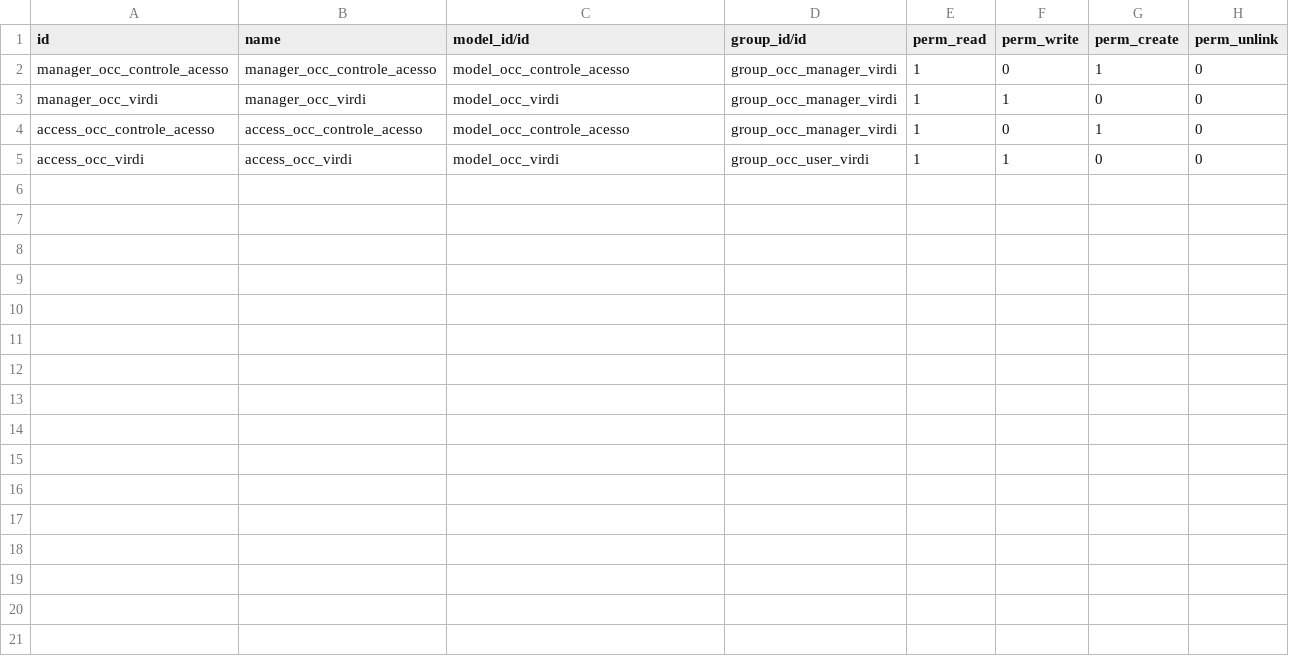
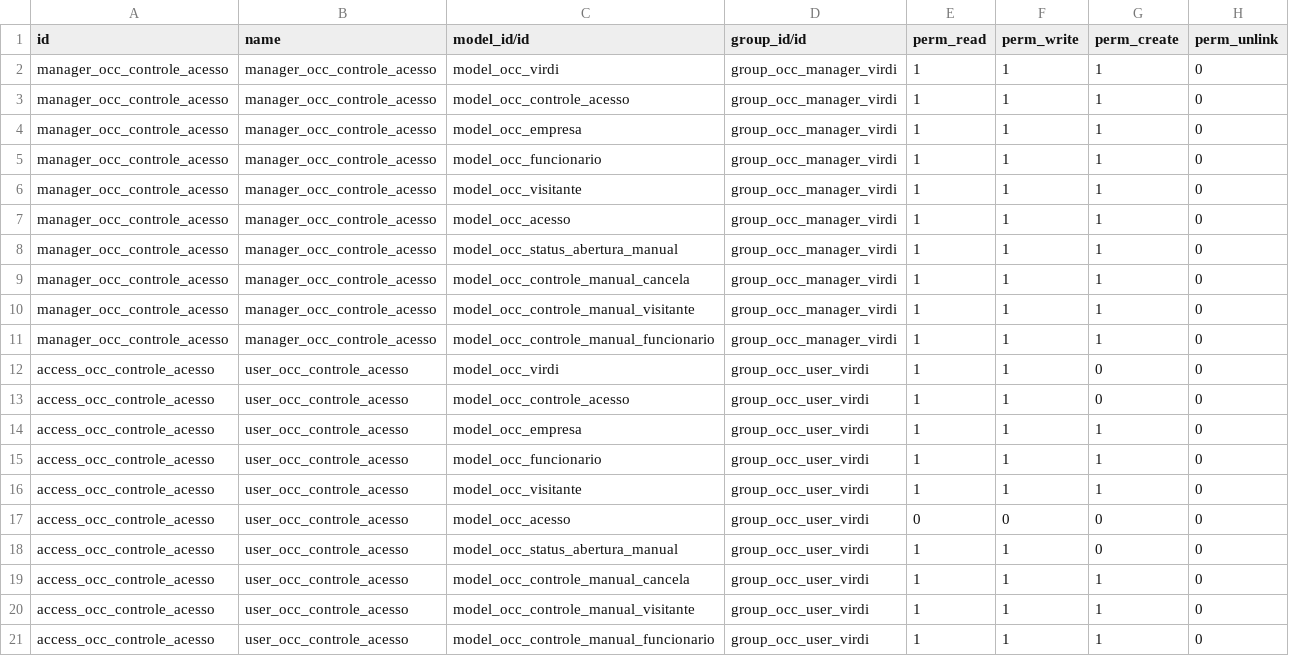
Before and after one commit to TemosEngenharia/odoo-condominios, a CSV file: oc_virdi/security/ir.model.access.csv, drawn as a sheet.

Commit message:
Correção do modelo de segurança

```diff
--- a/oc_virdi/security/ir.model.access.csv
+++ b/oc_virdi/security/ir.model.access.csv
@@ -1,5 +1,21 @@
 id,name,model_id/id,group_id/id,perm_read,perm_write,perm_create,perm_unlink
-manager_occ_controle_acesso,manager_occ_controle_acesso,model_occ_controle_acesso,group_occ_manager_virdi,1,0,1,0
-manager_occ_virdi,manager_occ_virdi,model_occ_virdi,group_occ_manager_virdi,1,1,0,0
-access_occ_controle_acesso,access_occ_controle_acesso,model_occ_controle_acesso,group_occ_manager_virdi,1,0,1,0
-access_occ_virdi,access_occ_virdi,model_occ_virdi,group_occ_user_virdi,1,1,0,0
+manager_occ_controle_acesso,manager_occ_controle_acesso,model_occ_virdi,group_occ_manager_virdi,1,1,1,0
+manager_occ_controle_acesso,manager_occ_controle_acesso,model_occ_controle_acesso,group_occ_manager_virdi,1,1,1,0
+manager_occ_controle_acesso,manager_occ_controle_acesso,model_occ_empresa,group_occ_manager_virdi,1,1,1,0
+manager_occ_controle_acesso,manager_occ_controle_acesso,model_occ_funcionario,group_occ_manager_virdi,1,1,1,0
+manager_occ_controle_acesso,manager_occ_controle_acesso,model_occ_visitante,group_occ_manager_virdi,1,1,1,0
+manager_occ_controle_acesso,manager_occ_controle_acesso,model_occ_acesso,group_occ_manager_virdi,1,1,1,0
+manager_occ_controle_acesso,manager_occ_controle_acesso,model_occ_status_abertura_manual,group_occ_manager_virdi,1,1,1,0
+manager_occ_controle_acesso,manager_occ_controle_acesso,model_occ_controle_manual_cancela,group_occ_manager_virdi,1,1,1,0
+manager_occ_controle_acesso,manager_occ_controle_acesso,model_occ_controle_manual_visitante,group_occ_manager_virdi,1,1,1,0
+manager_occ_controle_acesso,manager_occ_controle_acesso,model_occ_controle_manual_funcionario,group_occ_manager_virdi,1,1,1,0
+access_occ_controle_acesso,user_occ_controle_acesso,model_occ_virdi,group_occ_user_virdi,1,1,0,0
+access_occ_controle_acesso,user_occ_controle_acesso,model_occ_controle_acesso,group_occ_user_virdi,1,1,0,0
+access_occ_controle_acesso,user_occ_controle_acesso,model_occ_empresa,group_occ_user_virdi,1,1,1,0
+access_occ_controle_acesso,user_occ_controle_acesso,model_occ_funcionario,group_occ_user_virdi,1,1,1,0
+access_occ_controle_acesso,user_occ_controle_acesso,model_occ_visitante,group_occ_user_virdi,1,1,1,0
+access_occ_controle_acesso,user_occ_controle_acesso,model_occ_acesso,group_occ_user_virdi,0,0,0,0
+access_occ_controle_acesso,user_occ_controle_acesso,model_occ_status_abertura_manual,group_occ_user_virdi,1,1,0,0
+access_occ_controle_acesso,user_occ_controle_acesso,model_occ_controle_manual_cancela,group_occ_user_virdi,1,1,1,0
+access_occ_controle_acesso,user_occ_controle_acesso,model_occ_controle_manual_visitante,group_occ_user_virdi,1,1,1,0
+access_occ_controle_acesso,user_occ_controle_acesso,model_occ_controle_manual_funcionario,group_occ_user_virdi,1,1,1,0
```
